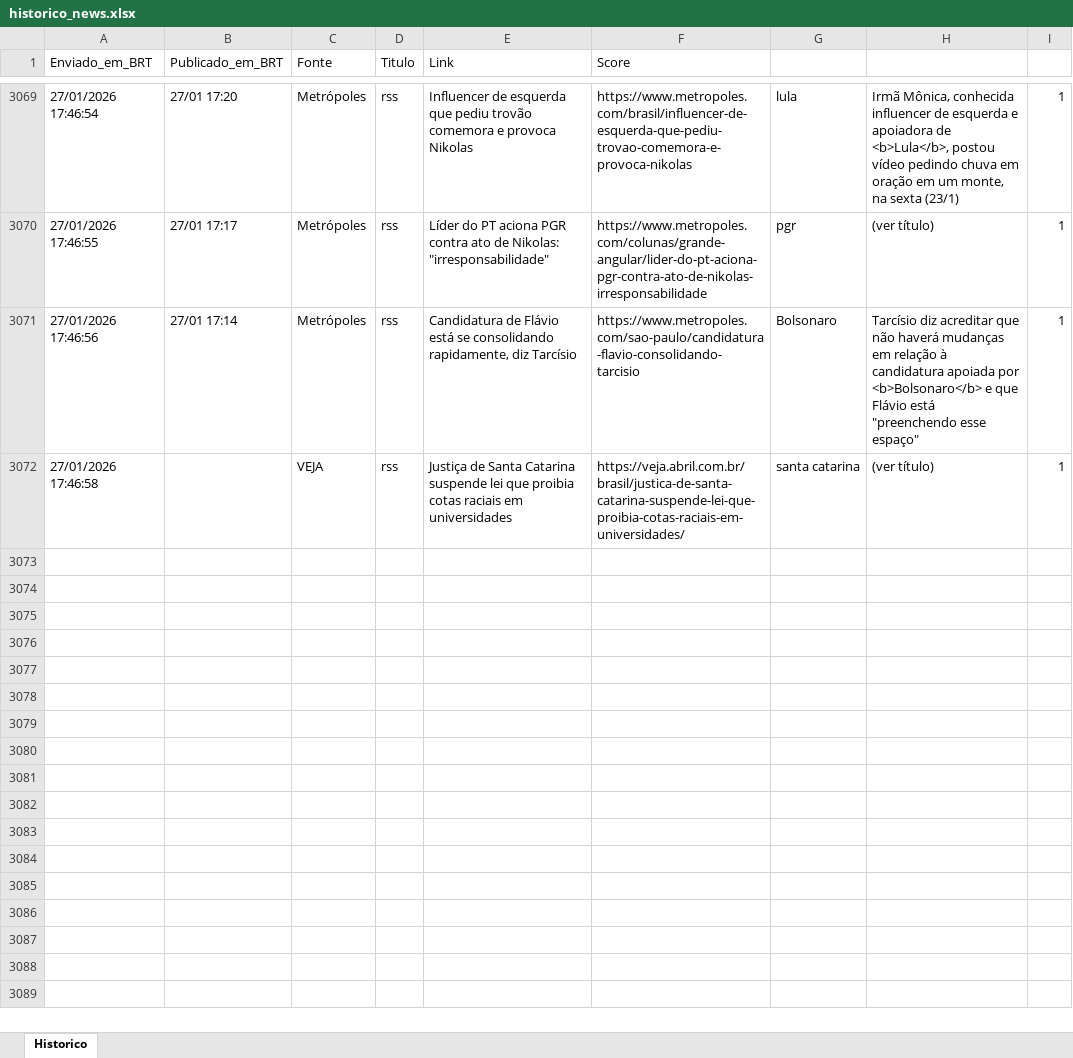
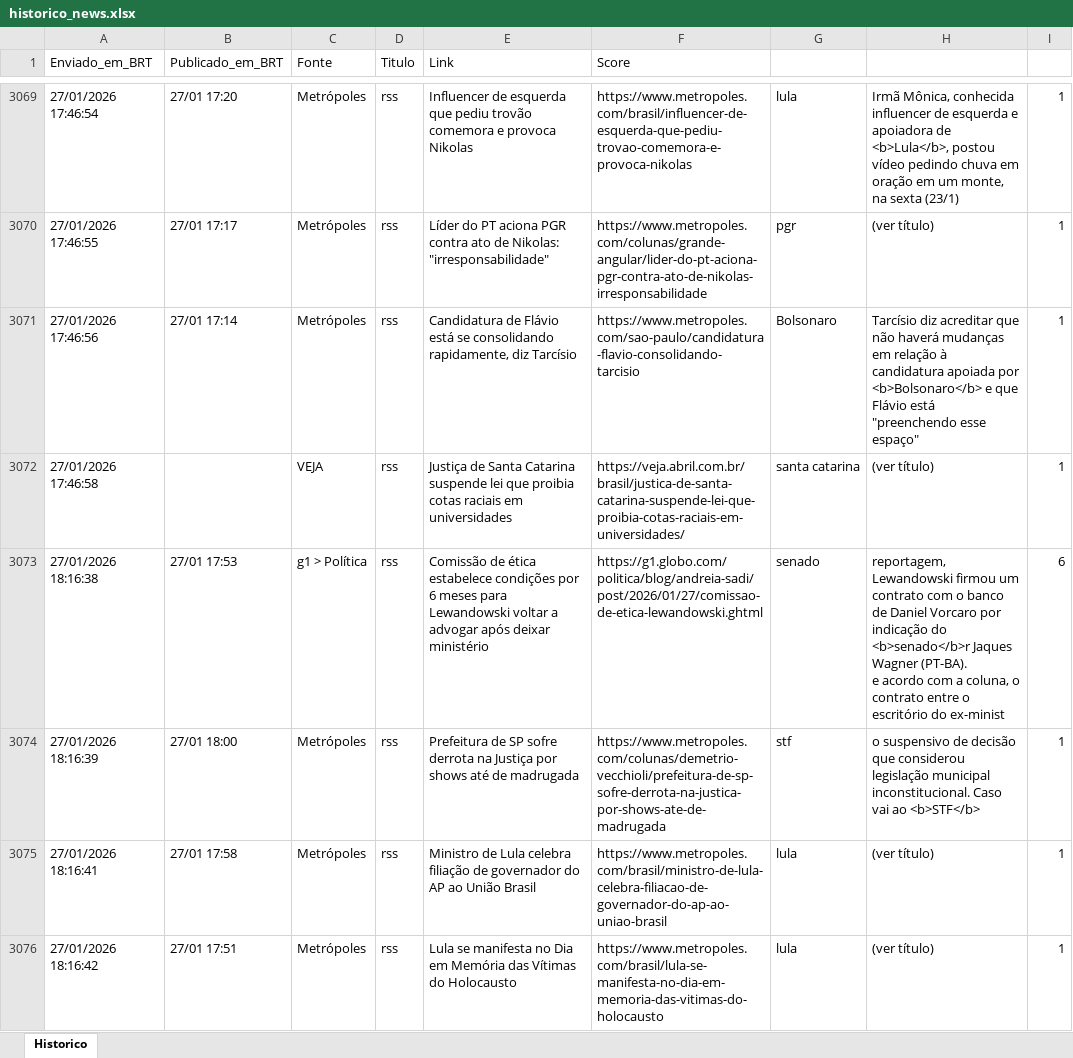
Before and after one commit to LucasPin45/ZanattaNews, an Excel workbook: historico_news.xlsx, sheet Historico, drawn as a sheet; only a part is shown, gaps mark what is left out; values as stored, in another font and other column widths than the file's, no borders; ↵ is a line break in a cell; the diff names each change by its address in the sheet, - before the commit and + after, or states it on an @@ line.

```diff
--- a/historico_news.xlsx (sheet Historico)
+++ b/historico_news.xlsx (sheet Historico)
+row 3073: 27/01/2026 18:16:38 | 27/01 17:53 | g1 > Política | rss | Comissão de ética estabelece condições por 6 meses para Lewandowski voltar a advogar após deixar ministério | https://g1.globo.com/politica/blog/andreia-sadi/post/2026/01/27/comissao-de-etica-lewandowski.ghtml | senado | reportagem, Lewandowski firmou um contrato com o banco de Daniel Vorcaro por indicação do <b>senado</b>r Jaques Wagner (PT-BA). ↵ e acordo com a coluna, o contrato entre o escritório do ex-minist | 6
+row 3074: 27/01/2026 18:16:39 | 27/01 18:00 | Metrópoles | rss | Prefeitura de SP sofre derrota na Justiça por shows até de madrugada | https://www.metropoles.com/colunas/demetrio-vecchioli/prefeitura-de-sp-sofre-derrota-na-justica-por-shows-ate-de-madrugada | stf | o suspensivo de decisão que considerou legislação municipal inconstitucional. Caso vai ao <b>STF</b> | 1
+row 3075: 27/01/2026 18:16:41 | 27/01 17:58 | Metrópoles | rss | Ministro de Lula celebra filiação de governador do AP ao União Brasil | https://www.metropoles.com/brasil/ministro-de-lula-celebra-filiacao-de-governador-do-ap-ao-uniao-brasil | lula | (ver título) | 1
+row 3076: 27/01/2026 18:16:42 | 27/01 17:51 | Metrópoles | rss | Lula se manifesta no Dia em Memória das Vítimas do Holocausto | https://www.metropoles.com/brasil/lula-se-manifesta-no-dia-em-memoria-das-vitimas-do-holocausto | lula | (ver título) | 1
```
Also changed, not shown: 1 other file.
